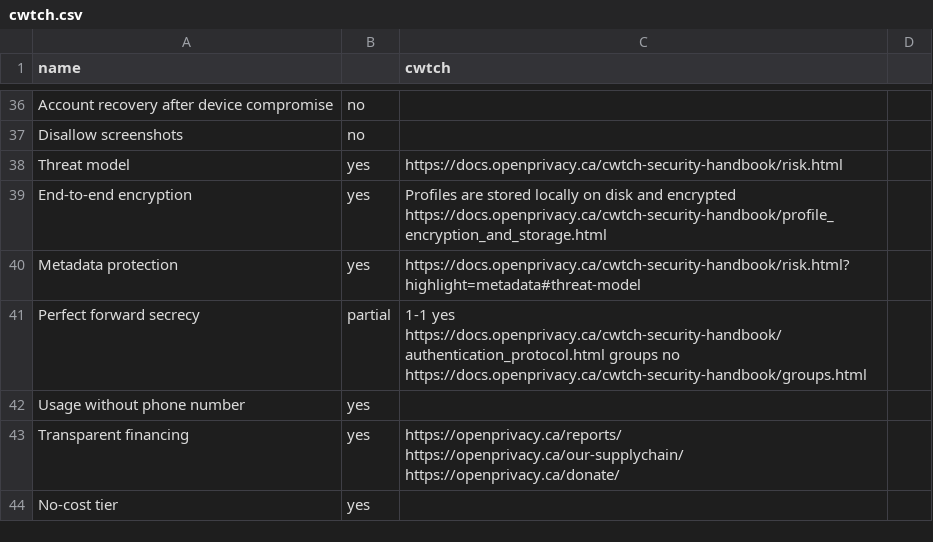
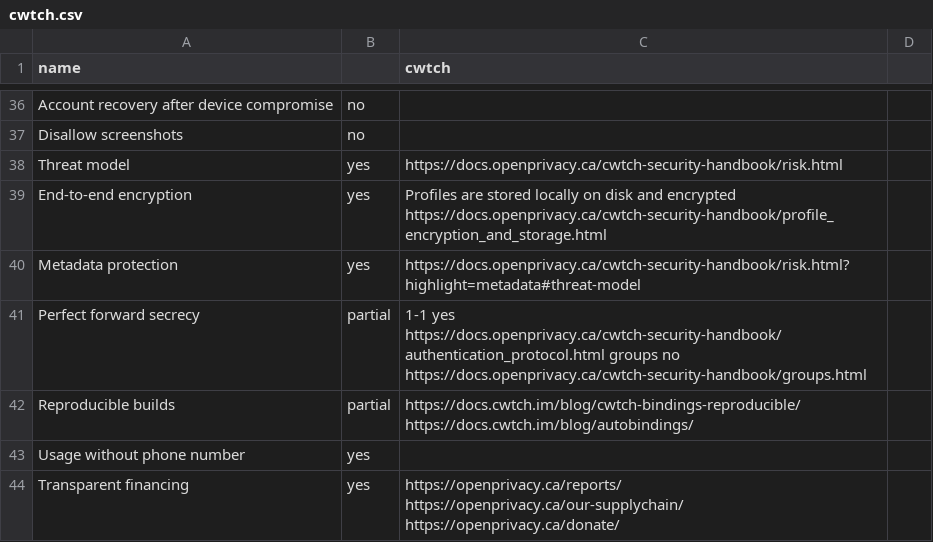
Before and after one commit to bkil/secuchart, a CSV file: data/cwtch.csv, drawn as a sheet; only a part is shown, gaps mark what is left out; the shorter side is filled out with more unchanged rows; the diff names each change by its address in the sheet, - before the commit and + after, or states it on an @@ line.

Commit message:
Cwtch 1.11

```diff
--- a/data/cwtch.csv
+++ b/data/cwtch.csv
+row 42: Reproducible builds | partial | https://docs.cwtch.im/blog/cwtch-bindings-reproducible/ https://docs.cwtch.im/blog/autobindings/
```
